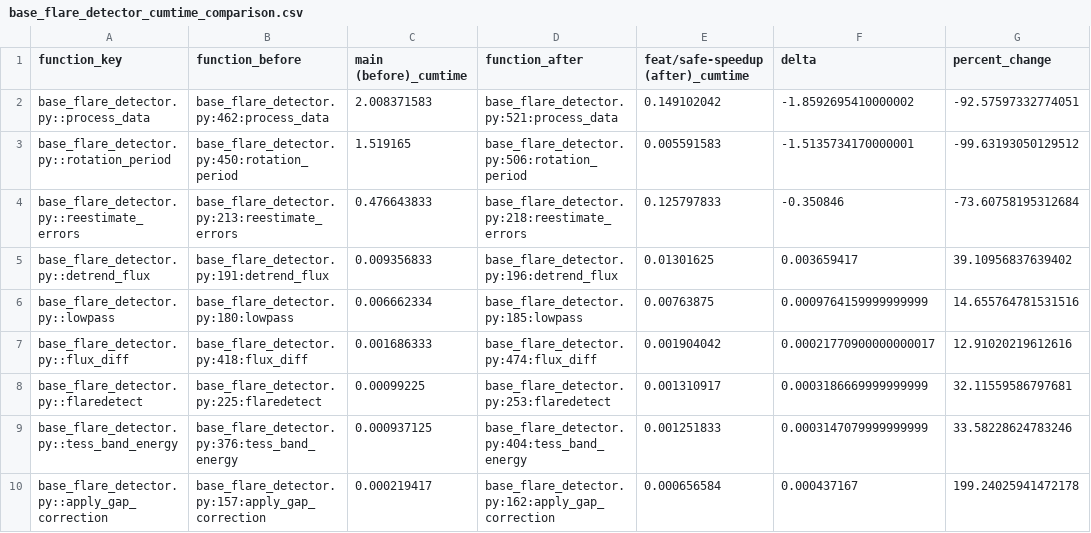
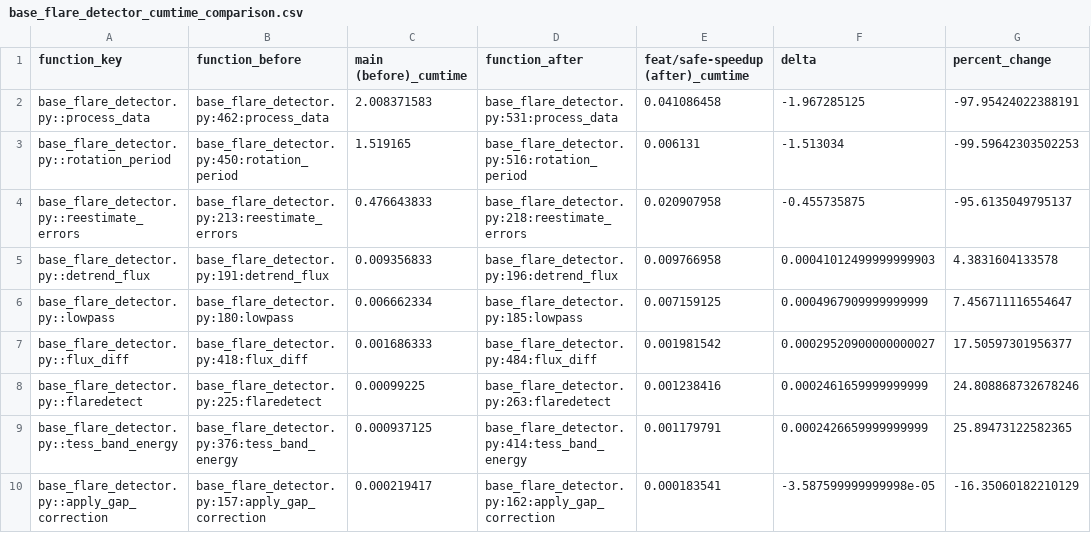
Before and after one commit to yama662607/kyoto-flare-detection, a CSV file: reports/performance_profiles/ds_tuc_a_s0028/base_flare_detector_cumtime_comparison.csv, drawn as a sheet; only a part is shown; the diff covers the shown part only.

```diff
--- a/reports/performance_profiles/ds_tuc_a_s0028/base_flare_detector_cumtime_comparison.csv
+++ b/reports/performance_profiles/ds_tuc_a_s0028/base_flare_detector_cumtime_comparison.csv
@@ -1,10 +1,10 @@
 function_key,function_before,main (before)_cumtime,function_after,feat/safe-speedup (after)_cumtime,delta,percent_change
-base_flare_detector.py::process_data,base_flare_detector.py:462:process_data,2.008371583,base_flare_detector.py:521:process_data,0.149102042,-1.8592695410000002,-92.57597332774051
-base_flare_detector.py::rotation_period,base_flare_detector.py:450:rotation_period,1.519165,base_flare_detector.py:506:rotation_period,0.005591583,-1.5135734170000001,-99.63193050129512
-base_flare_detector.py::reestimate_errors,base_flare_detector.py:213:reestimate_errors,0.476643833,base_flare_detector.py:218:reestimate_errors,0.125797833,-0.350846,-73.60758195312684
-base_flare_detector.py::detrend_flux,base_flare_detector.py:191:detrend_flux,0.009356833,base_flare_detector.py:196:detrend_flux,0.01301625,0.003659417,39.10956837639402
-base_flare_detector.py::lowpass,base_flare_detector.py:180:lowpass,0.006662334,base_flare_detector.py:185:lowpass,0.00763875,0.0009764159999999999,14.655764781531516
-base_flare_detector.py::flux_diff,base_flare_detector.py:418:flux_diff,0.001686333,base_flare_detector.py:474:flux_diff,0.001904042,0.00021770900000000017,12.91020219612616
-base_flare_detector.py::flaredetect,base_flare_detector.py:225:flaredetect,0.00099225,base_flare_detector.py:253:flaredetect,0.001310917,0.0003186669999999999,32.11559586797681
-base_flare_detector.py::tess_band_energy,base_flare_detector.py:376:tess_band_energy,0.000937125,base_flare_detector.py:404:tess_band_energy,0.001251833,0.0003147079999999999,33.58228624783246
-base_flare_detector.py::apply_gap_correction,base_flare_detector.py:157:apply_gap_correction,0.000219417,base_flare_detector.py:162:apply_gap_correction,0.000656584,0.000437167,199.24025941472178
+base_flare_detector.py::process_data,base_flare_detector.py:462:process_data,2.008371583,base_flare_detector.py:531:process_data,0.041086458,-1.967285125,-97.95424022388191
+base_flare_detector.py::rotation_period,base_flare_detector.py:450:rotation_period,1.519165,base_flare_detector.py:516:rotation_period,0.006131,-1.513034,-99.59642303502253
+base_flare_detector.py::reestimate_errors,base_flare_detector.py:213:reestimate_errors,0.476643833,base_flare_detector.py:218:reestimate_errors,0.020907958,-0.455735875,-95.6135049795137
+base_flare_detector.py::detrend_flux,base_flare_detector.py:191:detrend_flux,0.009356833,base_flare_detector.py:196:detrend_flux,0.009766958,0.00041012499999999903,4.3831604133578
+base_flare_detector.py::lowpass,base_flare_detector.py:180:lowpass,0.006662334,base_flare_detector.py:185:lowpass,0.007159125,0.0004967909999999999,7.456711116554647
+base_flare_detector.py::flux_diff,base_flare_detector.py:418:flux_diff,0.001686333,base_flare_detector.py:484:flux_diff,0.001981542,0.00029520900000000027,17.50597301956377
+base_flare_detector.py::flaredetect,base_flare_detector.py:225:flaredetect,0.00099225,base_flare_detector.py:263:flaredetect,0.001238416,0.0002461659999999999,24.808868732678246
+base_flare_detector.py::tess_band_energy,base_flare_detector.py:376:tess_band_energy,0.000937125,base_flare_detector.py:414:tess_band_energy,0.001179791,0.0002426659999999999,25.89473122582365
+base_flare_detector.py::apply_gap_correction,base_flare_detector.py:157:apply_gap_correction,0.000219417,base_flare_detector.py:162:apply_gap_correction,0.000183541,-3.587599999999998e-05,-16.35060182210129
```
Also changed, not shown: 32 edited cells elsewhere in this file, 15 other files.
